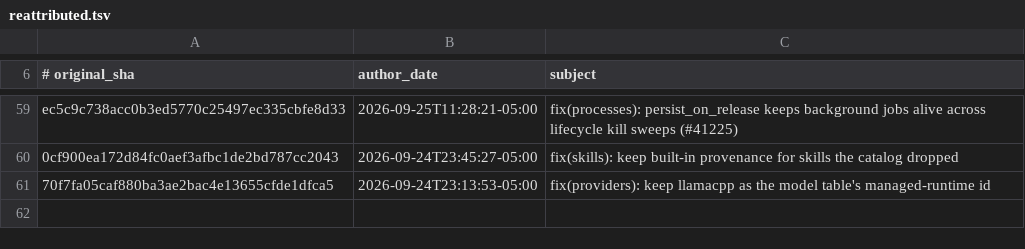
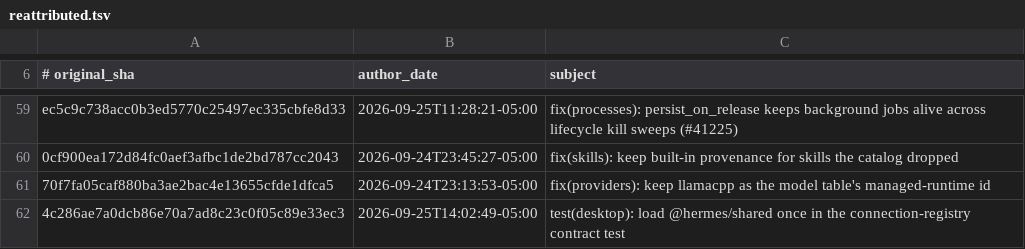
Before and after one commit to AdamRohdiHusni/hermes-agent, a TSV file: contributors/reattributed.tsv, drawn as a sheet; only a part is shown, gaps mark what is left out.

Commit message:
chore(attribution): re-attribute 4c286ae7a0 to OutThisLife
Original: 4c286ae7a0dcb86e70a7ad8c23c0f05c89e33ec3
Subject:  test(desktop): load @hermes/shared once in the connection-registry contract test

The original commit was authored as `Hermes Agent <agent@hermes.local>`,
an unverifiable address, so GitHub credited it to no one. This commit
restores attribution to its author; it changes no code.

Re-attributes: 4c286ae7a0dcb86e70a7ad8c23c0f05c89e33ec3

```diff
--- a/contributors/reattributed.tsv
+++ b/contributors/reattributed.tsv
@@ -61 +61,2 @@ ec5c9c738acc0b3ed5770c25497ec335cbfe8d33	2026-09-25T11:28:21-05:00	fix(processes
 70f7fa05caf880ba3ae2bac4e13655cfde1dfca5	2026-09-24T23:13:53-05:00	fix(providers): keep llamacpp as the model table's managed-runtime id
+4c286ae7a0dcb86e70a7ad8c23c0f05c89e33ec3	2026-09-25T14:02:49-05:00	test(desktop): load @hermes/shared once in the connection-registry contract test
```
